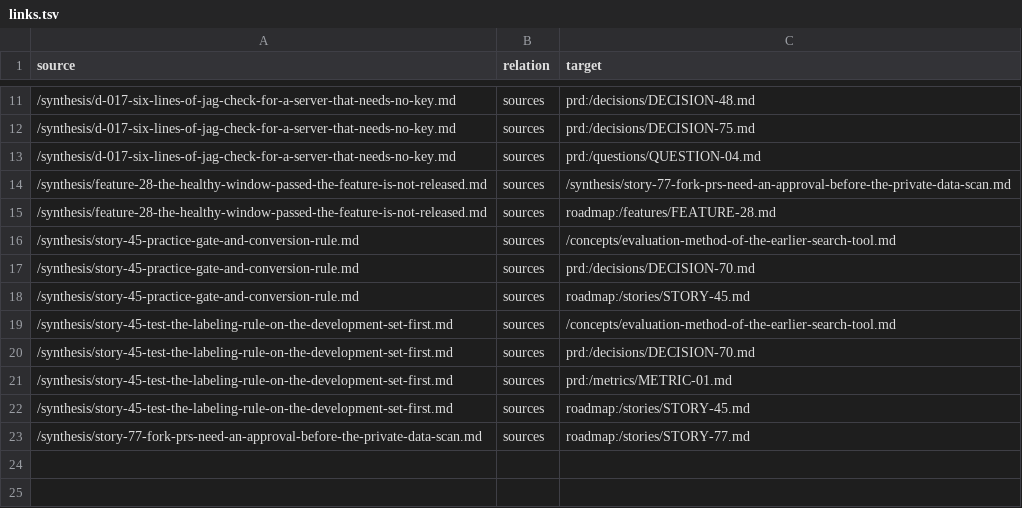
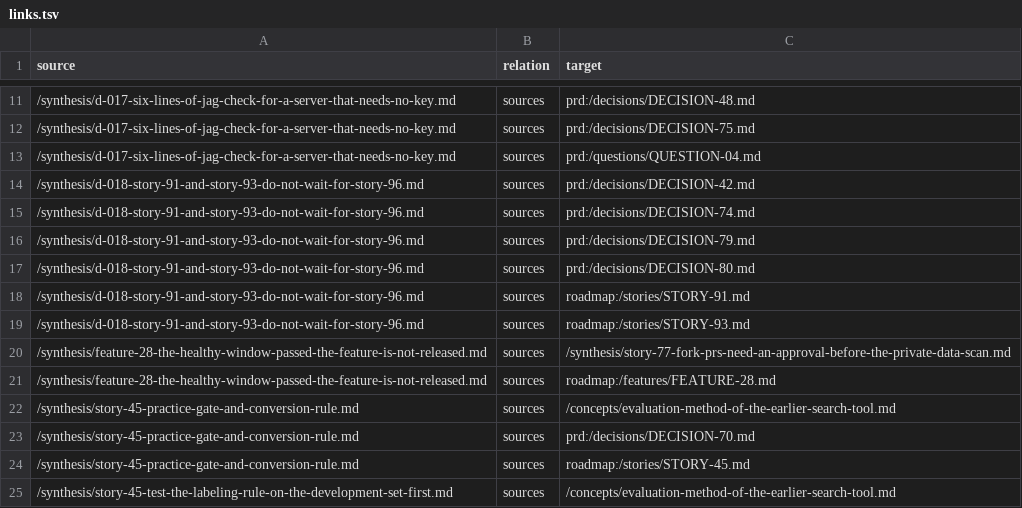
Before and after one commit to ai-ready-future/jag, a TSV file: docs/wiki/bundle/links.tsv, drawn as a sheet; only a part is shown, gaps mark what is left out; the shorter side is filled out with more unchanged rows.

```diff
--- a/docs/wiki/bundle/links.tsv
+++ b/docs/wiki/bundle/links.tsv
@@ -13,2 +13,8 @@ source	relation	target
 /synthesis/d-017-six-lines-of-jag-check-for-a-server-that-needs-no-key.md	sources	prd:/questions/QUESTION-04.md
+/synthesis/d-018-story-91-and-story-93-do-not-wait-for-story-96.md	sources	prd:/decisions/DECISION-42.md
+/synthesis/d-018-story-91-and-story-93-do-not-wait-for-story-96.md	sources	prd:/decisions/DECISION-74.md
+/synthesis/d-018-story-91-and-story-93-do-not-wait-for-story-96.md	sources	prd:/decisions/DECISION-79.md
+/synthesis/d-018-story-91-and-story-93-do-not-wait-for-story-96.md	sources	prd:/decisions/DECISION-80.md
+/synthesis/d-018-story-91-and-story-93-do-not-wait-for-story-96.md	sources	roadmap:/stories/STORY-91.md
+/synthesis/d-018-story-91-and-story-93-do-not-wait-for-story-96.md	sources	roadmap:/stories/STORY-93.md
 /synthesis/feature-28-the-healthy-window-passed-the-feature-is-not-released.md	sources	/synthesis/story-77-fork-prs-need-an-approval-before-the-private-data-scan.md
```
Also changed, not shown: 3 other files.
